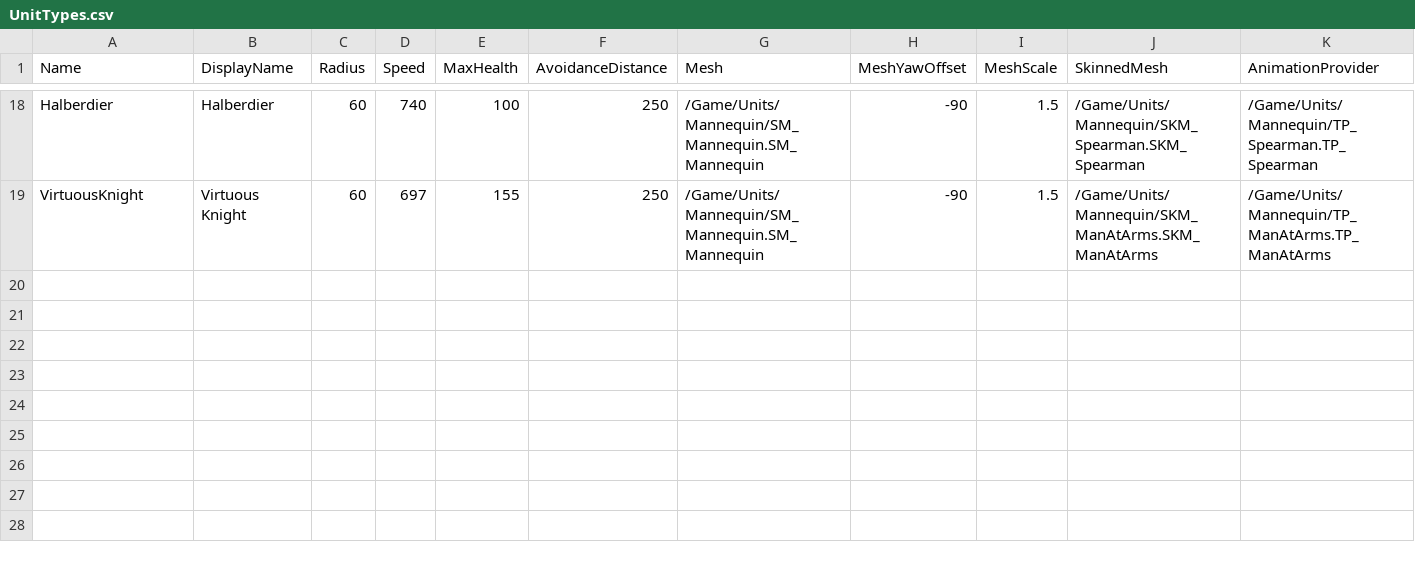
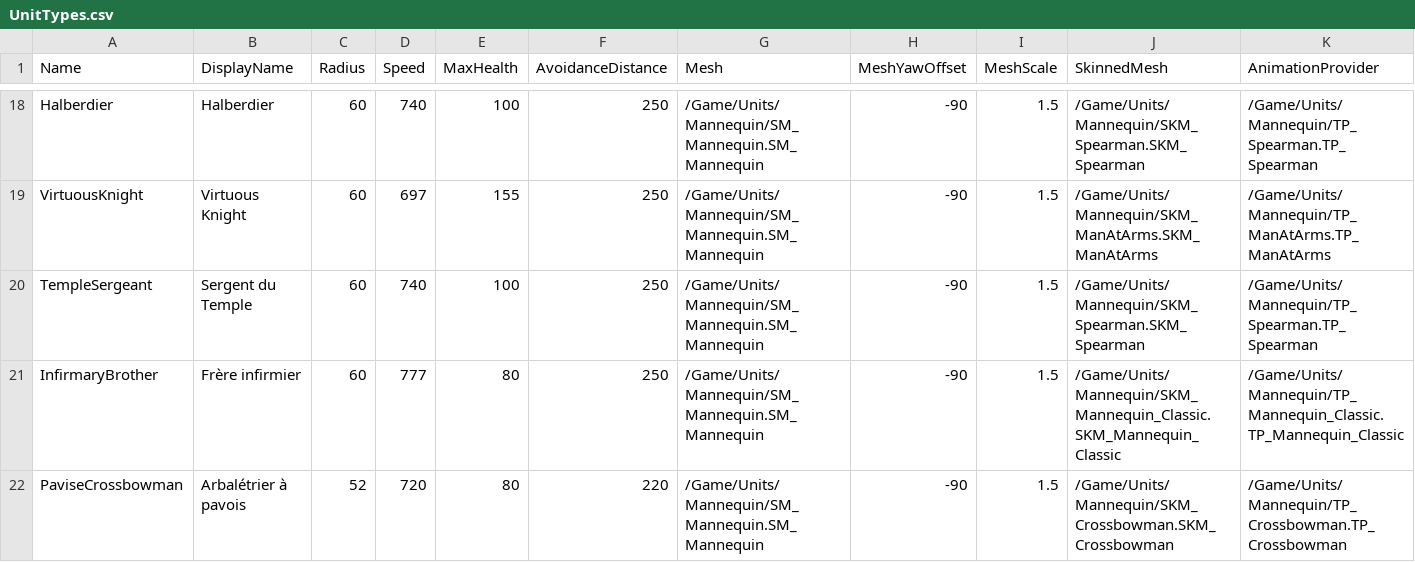
Before and after one commit to esdragor/MyCrusader, a CSV file: Tools/Data/UnitTypes.csv, drawn as a sheet; only a part is shown, gaps mark what is left out; rows hold the shown columns only; the diff names each change by its address in the sheet, - before the commit and + after, or states it on an @@ line.

Commit message:
Data: the 3 tier 1 rows of the Templars' commandery lanes in UnitTypes.csv (provisional copies, placeholders map; D893)
UnitTypes.uasset NOT regenerated: regen_tables.ps1 fails here (script compile error GarrisonSlots, stale DLL); to run at integrate.

Agent: CELEBORN-1123pa

```diff
--- a/Tools/Data/UnitTypes.csv
+++ b/Tools/Data/UnitTypes.csv
+row 20: TempleSergeant | Sergent du Temple | 60 | 740 | 100 | 250 | /Game/Units/Mannequin/SM_Mannequin.SM_Mannequin | -90 | 1.5 | /Game/Units/Mannequin/SKM_Spearman.SKM_Spearman | /Game/Units/Mannequin/TP_Spearman.TP_Spearman
+row 21: InfirmaryBrother | Frère infirmier | 60 | 777 | 80 | 250 | /Game/Units/Mannequin/SM_Mannequin.SM_Mannequin | -90 | 1.5 | /Game/Units/Mannequin/SKM_Mannequin_Classic.SKM_Mannequin_Classic | /Game/Units/Mannequin/TP_Mannequin_Classic.TP_Mannequin_Classic
+row 22: PaviseCrossbowman | Arbalétrier à pavois | 52 | 720 | 80 | 220 | /Game/Units/Mannequin/SM_Mannequin.SM_Mannequin | -90 | 1.5 | /Game/Units/Mannequin/SKM_Crossbowman.SKM_Crossbowman | /Game/Units/Mannequin/TP_Crossbowman.TP_Crossbowman
```
Also changed, not shown: Tools/Data/placeholders_map.csv.
